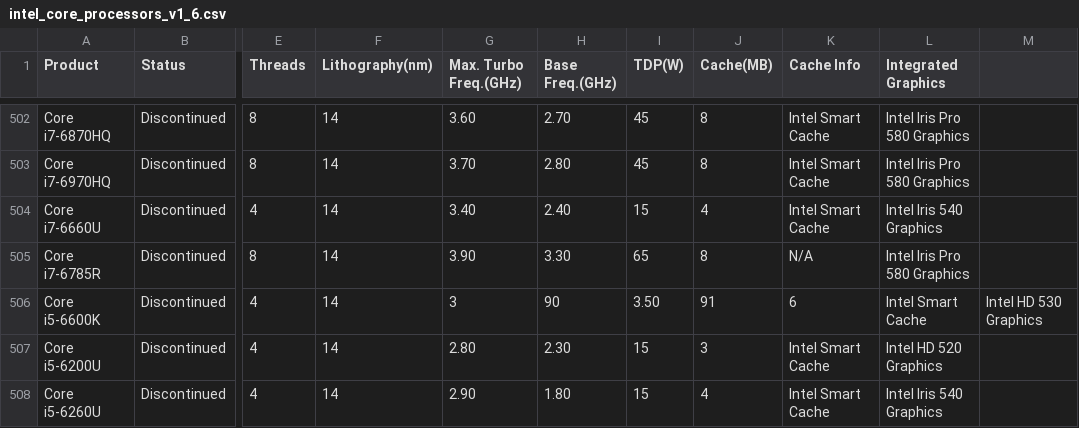
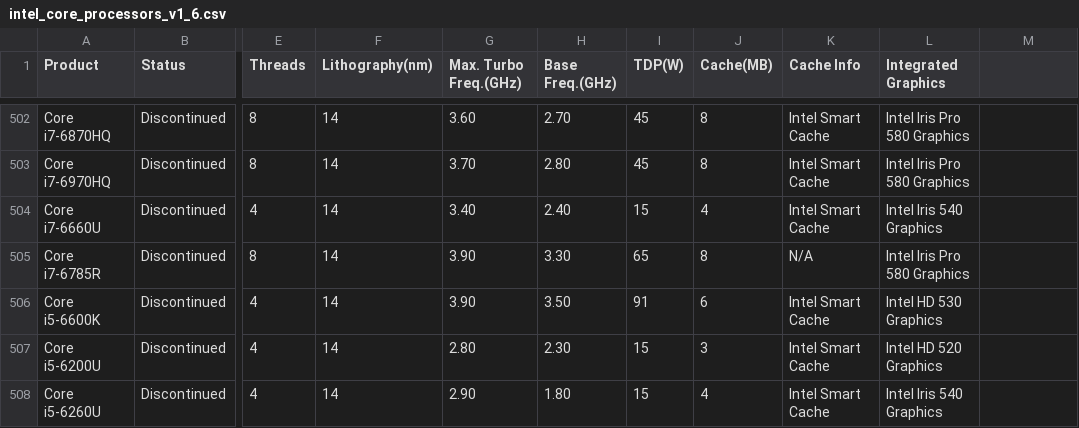
Before and after one commit to toUpperCase78/intel-processors, a CSV file: intel_core_processors_v1_6.csv, drawn as a sheet; only a part is shown, gaps mark what is left out; the diff names each change by its address in the sheet, - before the commit and + after, or states it on an @@ line.

Commit message:
Dataset for Intel Core Processors (v1.6)

```diff
--- a/intel_core_processors_v1_6.csv
+++ b/intel_core_processors_v1_6.csv
-G506 (Max. Turbo Freq.(GHz)): 3
+G506 (Max. Turbo Freq.(GHz)): 3.90
-H506 (Base Freq.(GHz)): 90
+H506 (Base Freq.(GHz)): 3.50
-I506 (TDP(W)): 3.50
+I506 (TDP(W)): 91
-J506 (Cache(MB)): 91
+J506 (Cache(MB)): 6
-K506 (Cache Info): 6
+K506 (Cache Info): Intel Smart Cache
-L506 (Integrated Graphics): Intel Smart Cache
+L506 (Integrated Graphics): Intel HD 530 Graphics
-M506: Intel HD 530 Graphics
+M506: (empty)
```
